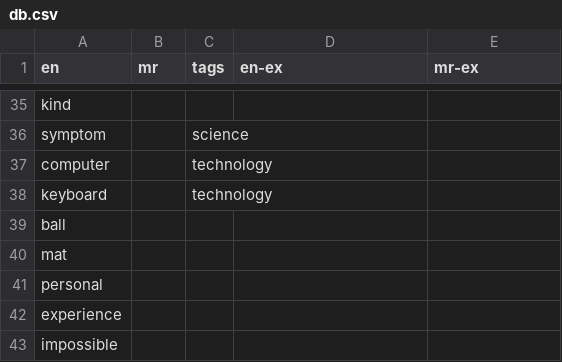
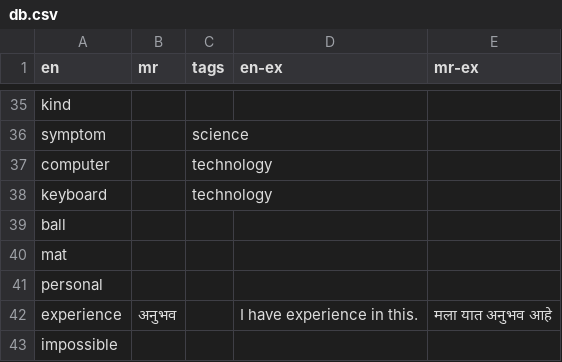
Before and after one commit to mukta-strot/marathi-shabd, a CSV file: db.csv, drawn as a sheet; only a part is shown, gaps mark what is left out.

Commit message:
add mr word and usage example

```diff
--- a/db.csv
+++ b/db.csv
@@ -41,3 +41,3 @@ mat,,,,,
 personal,,,,,
-experience,,,,,
+experience,अनुभव,,I have experience in this.,मला यात अनुभव  आहे,
 impossible,,,,,
```
